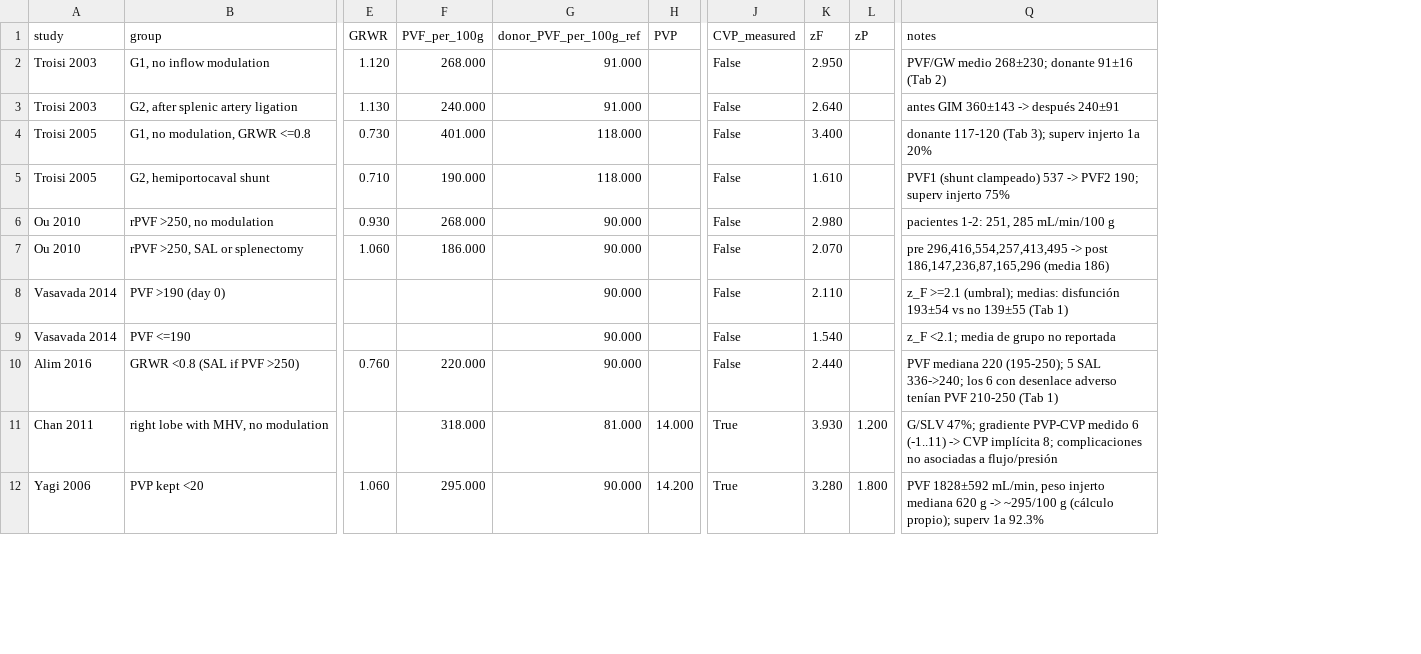
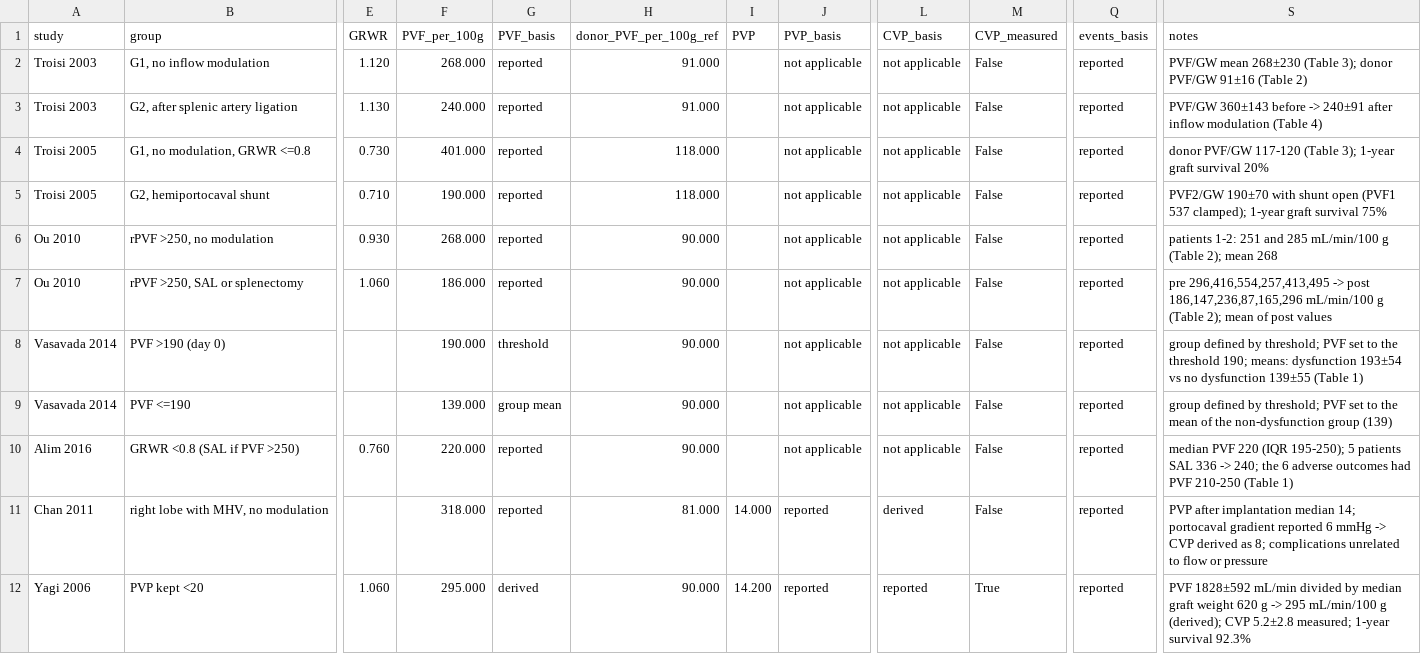
Before and after one commit to Danpc11/LiPNet, a TSV file: data/series.tsv, drawn as a sheet; only a part is shown, gaps mark what is left out; removed rows and columns are numbered as before the commit, all else as after; the diff covers the shown part only; the diff names each change by its address in the sheet, - before the commit and + after, or states it on an @@ line.

Commit message:
Add files via upload

```diff
--- a/data/series.tsv
+++ b/data/series.tsv
+column G (PVF_basis), rows 2-12: reported | reported | reported | reported | reported | reported | threshold | group mean | reported | reported | derived
+column J (PVP_basis), rows 2-12: not applicable | not applicable | not applicable | not applicable | not applicable | not applicable | not applicable | not applicable | not applicable | reported | reported
+column L (CVP_basis), rows 2-12: not applicable | not applicable | not applicable | not applicable | not applicable | not applicable | not applicable | not applicable | not applicable | derived | reported
-column K (zF), rows 2-12: 2.950 | 2.640 | 3.400 | 1.610 | 2.980 | 2.070 | 2.110 | 1.540 | 2.440 | 3.930 | 3.280
-column L (zP), rows 11-12: 1.200 | 1.800
+column Q (events_basis), rows 2-12: all reported
-S2 (notes): PVF/GW medio 268±230; donante 91±16 (Tab 2)
+S2 (notes): PVF/GW mean 268±230 (Table 3); donor PVF/GW 91±16 (Table 2)
-S3 (notes): antes GIM 360±143 -> después 240±91
+S3 (notes): PVF/GW 360±143 before -> 240±91 after inflow modulation (Table 4)
-S4 (notes): donante 117-120 (Tab 3); superv injerto 1a 20%
+S4 (notes): donor PVF/GW 117-120 (Table 3); 1-year graft survival 20%
-S5 (notes): PVF1 (shunt clampeado) 537 -> PVF2 190; superv injerto 75%
+S5 (notes): PVF2/GW 190±70 with shunt open (PVF1 537 clamped); 1-year graft survival 75%
-S6 (notes): pacientes 1-2: 251, 285 mL/min/100 g
+S6 (notes): patients 1-2: 251 and 285 mL/min/100 g (Table 2); mean 268
-S7 (notes): …post 186,147,236,87,165,296 (media 186)
+S7 (notes): …post 186,147,236,87,165,296 mL/min/100 g (Table 2); mean of post values
-F8 (PVF_per_100g): (empty)
+F8 (PVF_per_100g): 190.000
-S8 (notes): z_F >=2.1 (umbral); medias: disfunción 193±54 vs no 139±55 (Tab 1)
+S8 (notes): group defined by threshold; PVF set to the threshold 190; means: dysfunction 193±54 vs no dysfunction 139±55 (Table 1)
-F9 (PVF_per_100g): (empty)
+F9 (PVF_per_100g): 139.000
-S9 (notes): z_F <2.1; media de grupo no reportada
+S9 (notes): group defined by threshold; PVF set to the mean of the non-dysfunction group (139)
-S10 (notes): PVF mediana 220 (195-250); 5 SAL 336->240; los 6 con desenlace adverso tenían PVF 210-250 (Tab 1)
+S10 (notes): median PVF 220 (IQR 195-250); 5 patients SAL 336 -> 240; the 6 adverse outcomes had PVF 210-250 (Table 1)
-M11 (CVP_measured): True
+M11 (CVP_measured): False
-S11 (notes): G/SLV 47%; gradiente PVP-CVP medido 6 (-1..11) -> CVP implícita 8; complicaciones no asociadas a flujo/presión
+S11 (notes): PVP after implantation median 14; portocaval gradient reported 6 mmHg -> CVP derived as 8; complications unrelated to flow or pressure
-S12 (notes): PVF 1828±592 mL/min, peso injerto mediana 620 g -> ~295/100 g (cálculo propio); superv 1a 92.3%
+S12 (notes): PVF 1828±592 mL/min divided by median graft weight 620 g -> 295 mL/min/100 g (derived); CVP 5.2±2.8 measured; 1-year survival 92.3%
```
Also changed, not shown: 11 edited cells elsewhere in this file.
